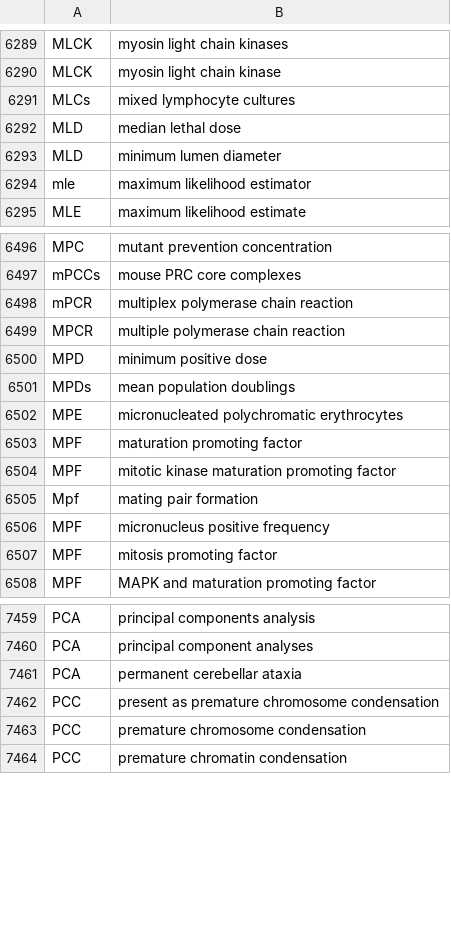
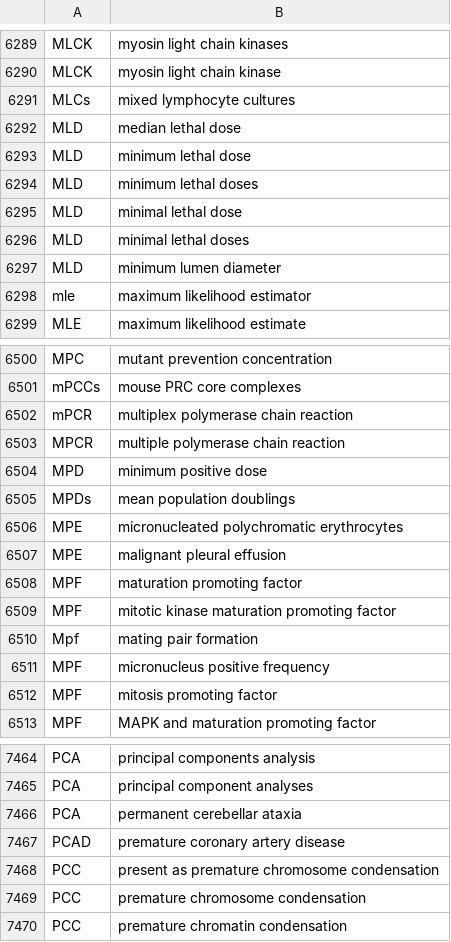
Before and after one commit to HazyResearch/dd-genomics, a TSV file: dicts/med_acronyms_pruned.tsv, drawn as a sheet; only a part is shown, gaps mark what is left out.

```diff
--- a/dicts/med_acronyms_pruned.tsv
+++ b/dicts/med_acronyms_pruned.tsv
@@ -6292,2 +6292,6 @@ MLCs	mixed lymphocyte cultures
 MLD	median lethal dose
+MLD	minimum lethal dose
+MLD	minimum lethal doses
+MLD	minimal lethal dose
+MLD	minimal lethal doses
 MLD	minimum lumen diameter
@@ -6502,2 +6506,3 @@ MPDs	mean population doublings
 MPE	micronucleated polychromatic erythrocytes
+MPE	malignant pleural effusion
 MPF	maturation promoting factor
@@ -7461,2 +7466,3 @@ PCA	principal component analyses
 PCA	permanent cerebellar ataxia
+PCAD	premature coronary artery disease
 PCC	present as premature chromosome condensation
```
Also changed, not shown: 1 other file.
